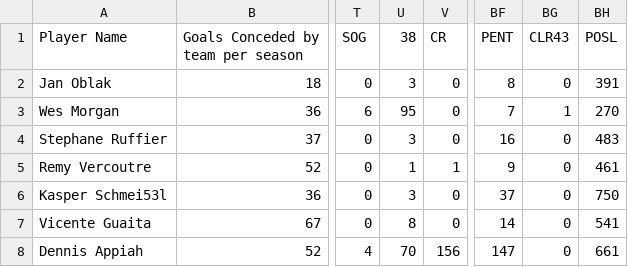
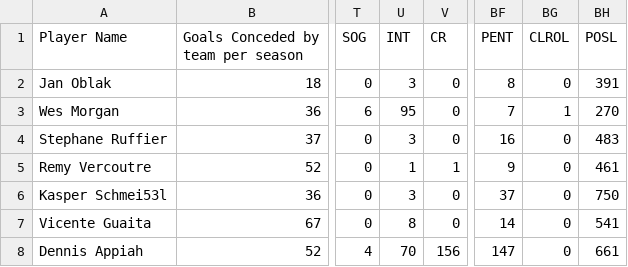
Before and after one commit to sebastian23400/ENPM808_Project, a CSV file: rotowire-stats_2015_to_2016.csv, drawn as a sheet; only a part is shown, gaps mark what is left out; the diff names each change by its address in the sheet, - before the commit and + after, or states it on an @@ line.

Commit message:
Update rotowire-stats_2015_to_2016.csv

```diff
--- a/rotowire-stats_2015_to_2016.csv
+++ b/rotowire-stats_2015_to_2016.csv
-U1: 38
+U1: INT
-BG1: CLR43
+BG1: CLROL
```
